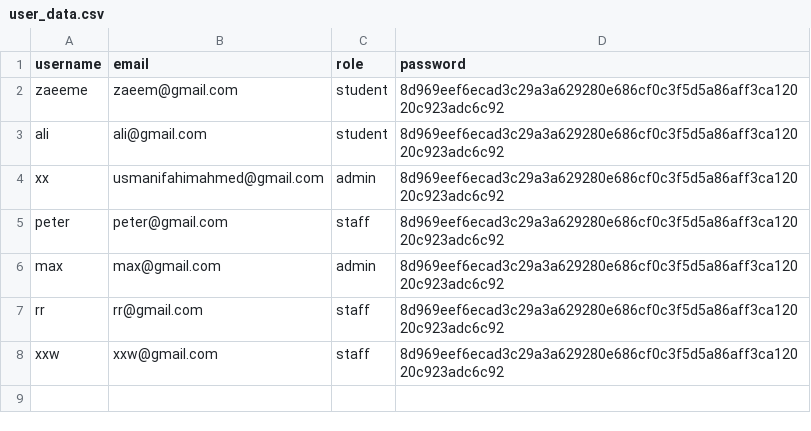
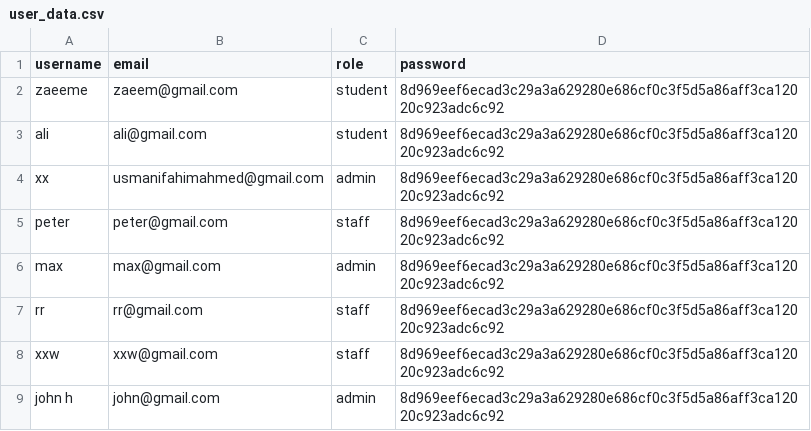
Before and after one commit to usmani04/Smart-Campus-Navigation-System-CPS7002, a CSV file: data/user_data.csv, drawn as a sheet.

```diff
--- a/data/user_data.csv
+++ b/data/user_data.csv
@@ -8 +8,2 @@ rr,rr@gmail.com,staff,8d969eef6ecad3c29a3a629280e686cf0c3f5d5a86aff3ca12020c923a
 xxw,xxw@gmail.com,staff,8d969eef6ecad3c29a3a629280e686cf0c3f5d5a86aff3ca12020c923adc6c92
+john h,john@gmail.com,admin,8d969eef6ecad3c29a3a629280e686cf0c3f5d5a86aff3ca12020c923adc6c92
```
Also changed, not shown: data/locations.csv, data/routes.csv, 13 other files.
